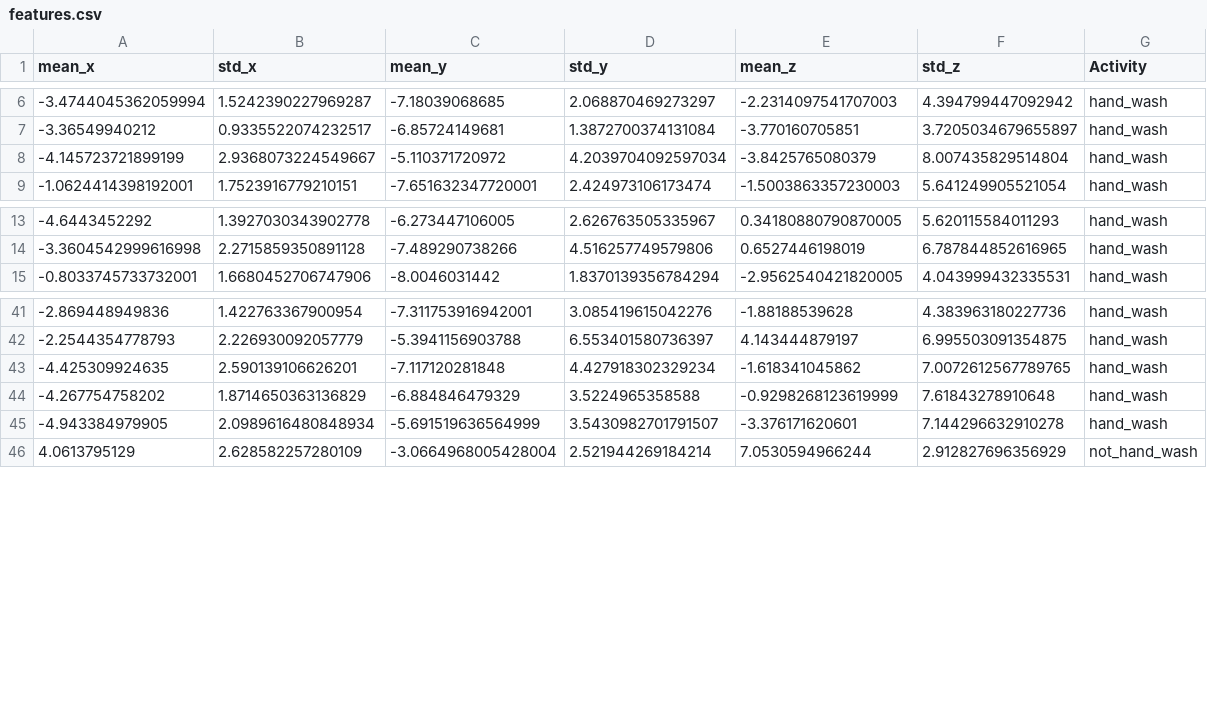
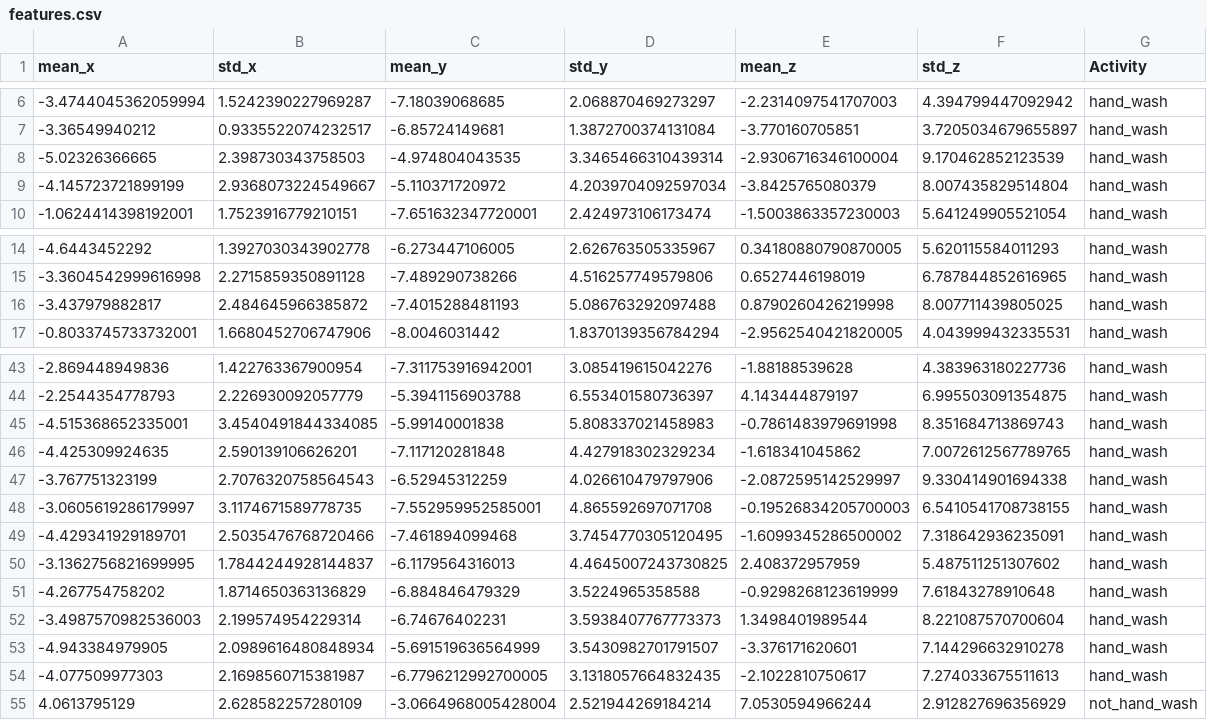
Before and after one commit to archit31uniyal/Watch_hand_wash_classify, a CSV file: features.csv, drawn as a sheet; only a part is shown, gaps mark what is left out; the diff names each change by its address in the sheet, - before the commit and + after, or states it on an @@ line.

```diff
--- a/features.csv
+++ b/features.csv
+row 8: -5.02326366665 | 2.398730343758503 | -4.974804043535 | 3.3465466310439314 | -2.9306716346100004 | 9.170462852123539 | hand_wash
+row 16: -3.437979882817 | 2.484645966385872 | -7.4015288481193 | 5.086763292097488 | 0.8790260426219998 | 8.007711439805025 | hand_wash
+row 45: -4.515368652335001 | 3.4540491844334085 | -5.99140001838 | 5.808337021458983 | -0.7861483979691998 | 8.351684713869743 | hand_wash
+row 47: -3.767751323199 | 2.7076320758564543 | -6.52945312259 | 4.026610479797906 | -2.0872595142529997 | 9.330414901694338 | hand_wash
+row 48: -3.0605619286179997 | 3.1174671589778735 | -7.552959952585001 | 4.865592697071708 | -0.19526834205700003 | 6.5410541708738155 | hand_wash
+row 49: -4.429341929189701 | 2.5035476768720466 | -7.461894099468 | 3.7454770305120495 | -1.6099345286500002 | 7.318642936235091 | hand_wash
+row 50: -3.1362756821699995 | 1.7844244928144837 | -6.1179564316013 | 4.4645007243730825 | 2.408372957959 | 5.487511251307602 | hand_wash
+row 52: -3.4987570982536003 | 2.199574954229314 | -6.74676402231 | 3.5938407767773373 | 1.3498401989544 | 8.221087570700604 | hand_wash
+row 54: -4.077509977303 | 2.1698560715381987 | -6.7796212992700005 | 3.1318057664832435 | -2.1022810750617 | 7.274033675511613 | hand_wash
```
Also changed, not shown: balanced_features.csv, 4 other files.
